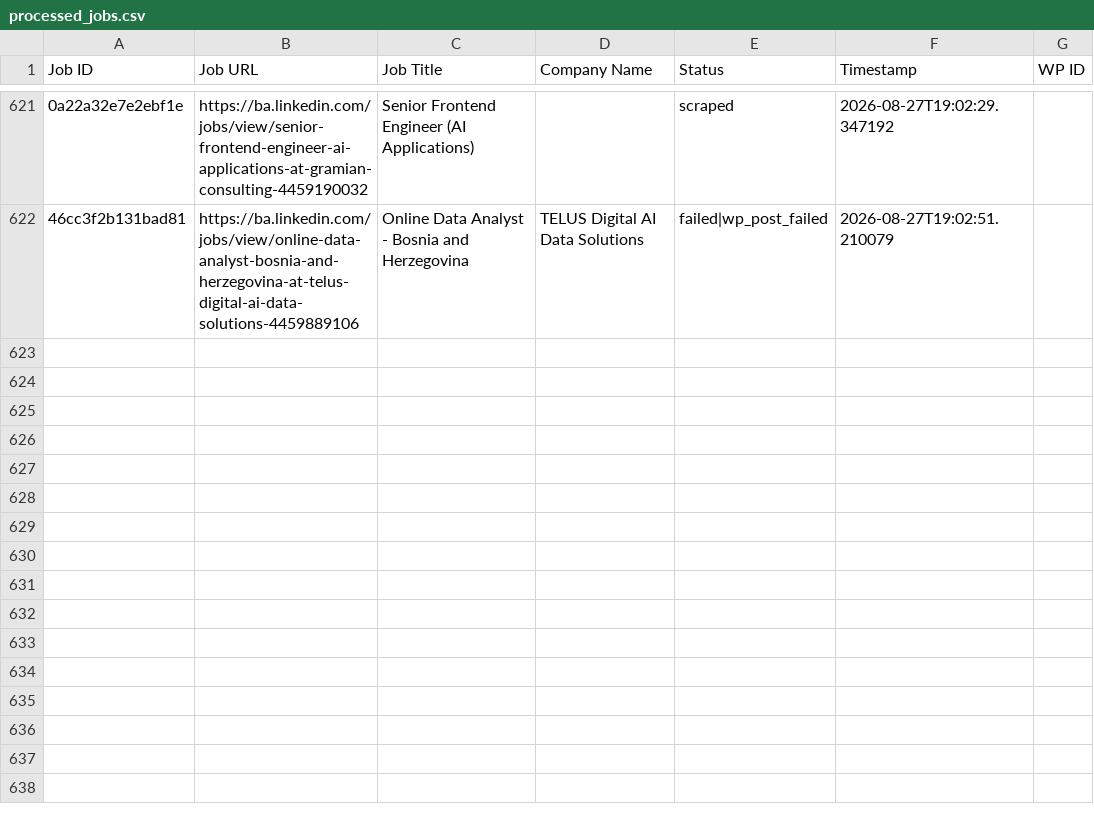
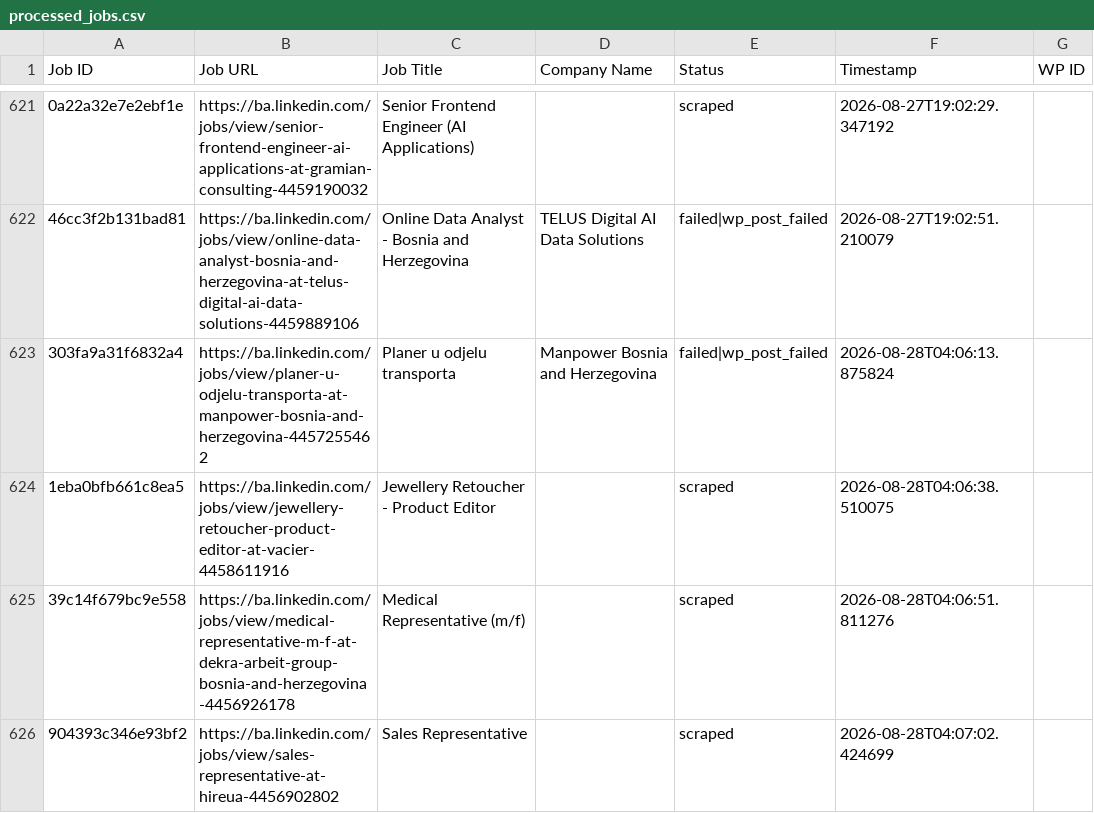
Before and after one commit to mimusdesign/ba, a CSV file: processed_jobs.csv, drawn as a sheet; only a part is shown, gaps mark what is left out; the diff names each change by its address in the sheet, - before the commit and + after, or states it on an @@ line.

```diff
--- a/processed_jobs.csv
+++ b/processed_jobs.csv
+row 623: 303fa9a31f6832a4 | https://ba.linkedin.com/jobs/view/planer-u-odjelu-transporta-at-manpower-bosnia-and-herzegovina-4457255462 | Planer u odjelu transporta | Manpower Bosnia and Herzegovina | failed|wp_post_failed | 2026-08-28T04:06:13.875824
+row 624: 1eba0bfb661c8ea5 | https://ba.linkedin.com/jobs/view/jewellery-retoucher-product-editor-at-vacier-4458611916 | Jewellery Retoucher - Product Editor |  | scraped | 2026-08-28T04:06:38.510075
+row 625: 39c14f679bc9e558 | https://ba.linkedin.com/jobs/view/medical-representative-m-f-at-dekra-arbeit-group-bosnia-and-herzegovina-4456926178 | Medical Representative (m/f) |  | scraped | 2026-08-28T04:06:51.811276
+row 626: 904393c346e93bf2 | https://ba.linkedin.com/jobs/view/sales-representative-at-hireua-4456902802 | Sales Representative |  | scraped | 2026-08-28T04:07:02.424699
```
